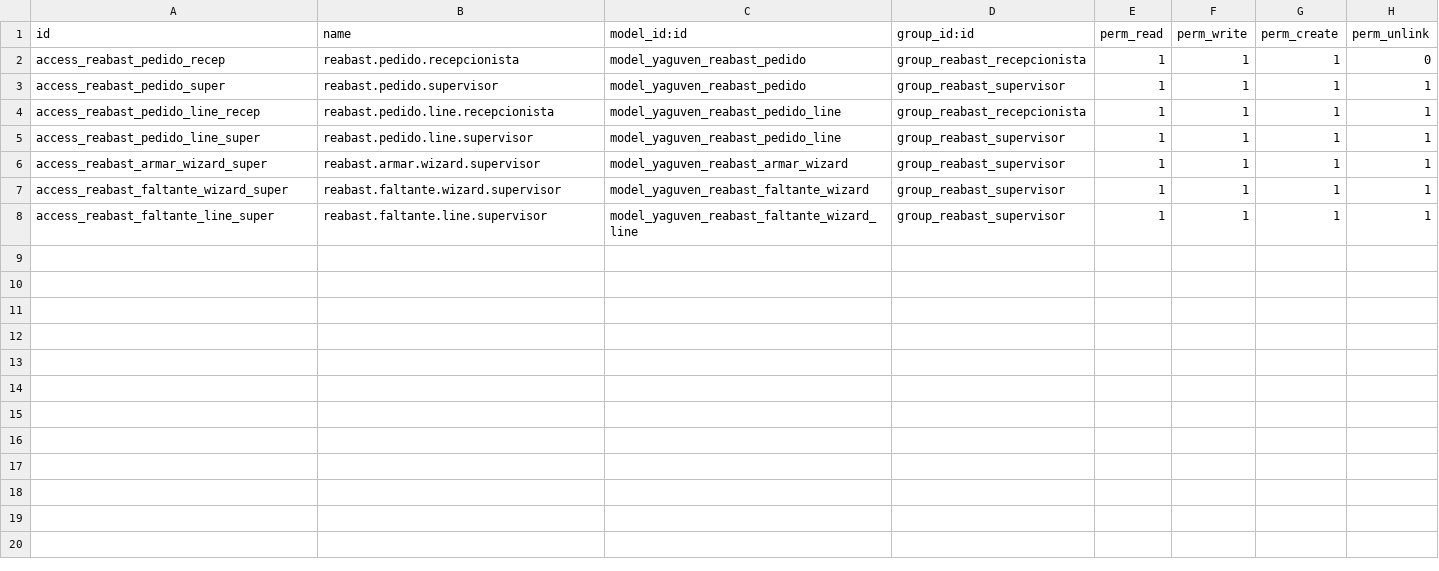
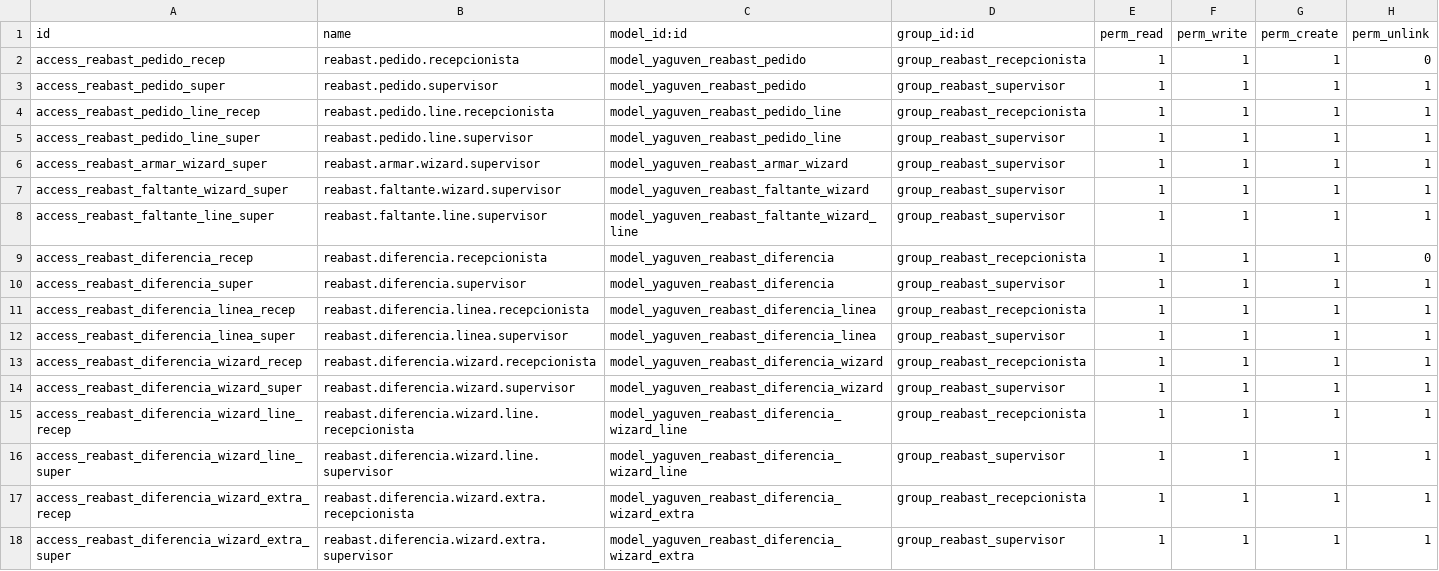
Before and after one commit to GuvensConsultora/yaguven_reabastecimiento, a CSV file: security/ir.model.access.csv, drawn as a sheet.

```diff
--- a/security/ir.model.access.csv
+++ b/security/ir.model.access.csv
@@ -8 +8,11 @@ access_reabast_faltante_wizard_super,reabast.faltante.wizard.supervisor,model_ya
 access_reabast_faltante_line_super,reabast.faltante.line.supervisor,model_yaguven_reabast_faltante_wizard_line,group_reabast_supervisor,1,1,1,1
+access_reabast_diferencia_recep,reabast.diferencia.recepcionista,model_yaguven_reabast_diferencia,group_reabast_recepcionista,1,1,1,0
+access_reabast_diferencia_super,reabast.diferencia.supervisor,model_yaguven_reabast_diferencia,group_reabast_supervisor,1,1,1,1
+access_reabast_diferencia_linea_recep,reabast.diferencia.linea.recepcionista,model_yaguven_reabast_diferencia_linea,group_reabast_recepcionista,1,1,1,1
+access_reabast_diferencia_linea_super,reabast.diferencia.linea.supervisor,model_yaguven_reabast_diferencia_linea,group_reabast_supervisor,1,1,1,1
+access_reabast_diferencia_wizard_recep,reabast.diferencia.wizard.recepcionista,model_yaguven_reabast_diferencia_wizard,group_reabast_recepcionista,1,1,1,1
+access_reabast_diferencia_wizard_super,reabast.diferencia.wizard.supervisor,model_yaguven_reabast_diferencia_wizard,group_reabast_supervisor,1,1,1,1
+access_reabast_diferencia_wizard_line_recep,reabast.diferencia.wizard.line.recepcionista,model_yaguven_reabast_diferencia_wizard_line,group_reabast_recepcionista,1,1,1,1
+access_reabast_diferencia_wizard_line_super,reabast.diferencia.wizard.line.supervisor,model_yaguven_reabast_diferencia_wizard_line,group_reabast_supervisor,1,1,1,1
+access_reabast_diferencia_wizard_extra_recep,reabast.diferencia.wizard.extra.recepcionista,model_yaguven_reabast_diferencia_wizard_extra,group_reabast_recepcionista,1,1,1,1
+access_reabast_diferencia_wizard_extra_super,reabast.diferencia.wizard.extra.supervisor,model_yaguven_reabast_diferencia_wizard_extra,group_reabast_supervisor,1,1,1,1
```
Also changed, not shown: 8 other files.
